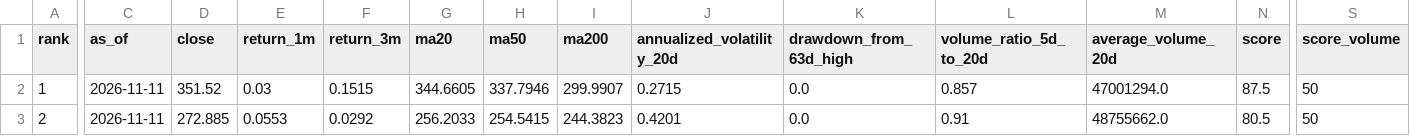
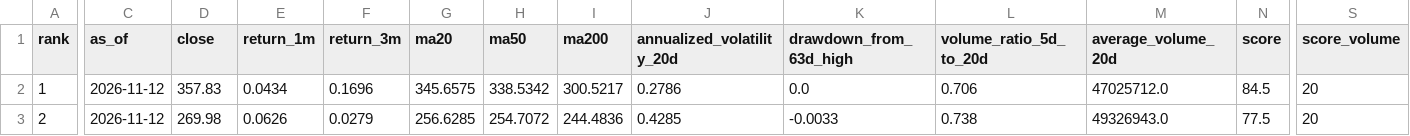
Before and after one commit to tetenofu/future-stock-radar, a CSV file: reports/latest_top_candidates.csv, drawn as a sheet; only a part is shown, gaps mark what is left out; the diff covers the shown part only; the diff names each change by its address in the sheet, - before the commit and + after, or states it on an @@ line.

```diff
--- a/reports/latest_top_candidates.csv
+++ b/reports/latest_top_candidates.csv
-C2:C3 (as_of): 2026-11-11
+C2:C3 (as_of): 2026-11-12
-D2 (close): 351.52
+D2 (close): 357.83
-E2 (return_1m): 0.03
+E2 (return_1m): 0.0434
-F2 (return_3m): 0.1515
+F2 (return_3m): 0.1696
-G2 (ma20): 344.6605
+G2 (ma20): 345.6575
-H2 (ma50): 337.7946
+H2 (ma50): 338.5342
-I2 (ma200): 299.9907
+I2 (ma200): 300.5217
-J2 (annualized_volatility_20d): 0.2715
+J2 (annualized_volatility_20d): 0.2786
-L2 (volume_ratio_5d_to_20d): 0.857
+L2 (volume_ratio_5d_to_20d): 0.706
-M2 (average_volume_20d): 47001294.0
+M2 (average_volume_20d): 47025712.0
-N2 (score): 87.5
+N2 (score): 84.5
-S2:S3 (score_volume): 50
+S2:S3 (score_volume): 20
-D3 (close): 272.885
+D3 (close): 269.98
-E3 (return_1m): 0.0553
+E3 (return_1m): 0.0626
-F3 (return_3m): 0.0292
+F3 (return_3m): 0.0279
-G3 (ma20): 256.2033
+G3 (ma20): 256.6285
-H3 (ma50): 254.5415
+H3 (ma50): 254.7072
-I3 (ma200): 244.3823
+I3 (ma200): 244.4836
-J3 (annualized_volatility_20d): 0.4201
+J3 (annualized_volatility_20d): 0.4285
-K3 (drawdown_from_63d_high): 0.0
+K3 (drawdown_from_63d_high): -0.0033
-L3 (volume_ratio_5d_to_20d): 0.91
+L3 (volume_ratio_5d_to_20d): 0.738
-M3 (average_volume_20d): 48755662.0
+M3 (average_volume_20d): 49326943.0
-N3 (score): 80.5
+N3 (score): 77.5
```
Also changed, not shown: 133 edited cells elsewhere in this file, data/latest_watchlist.csv, data/prediction_history.csv, 6 other files.
